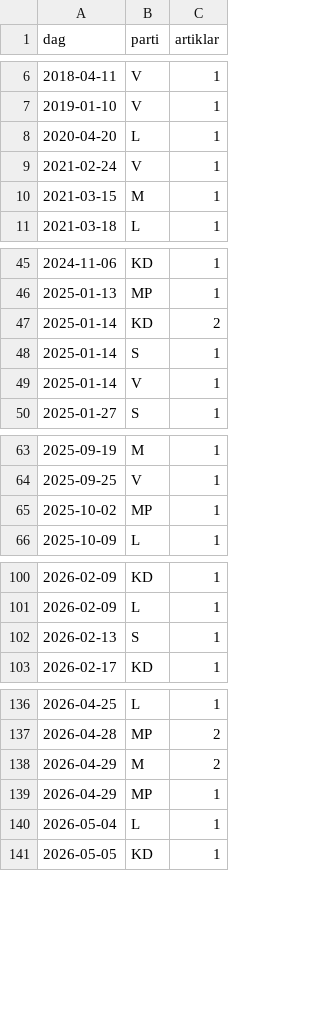
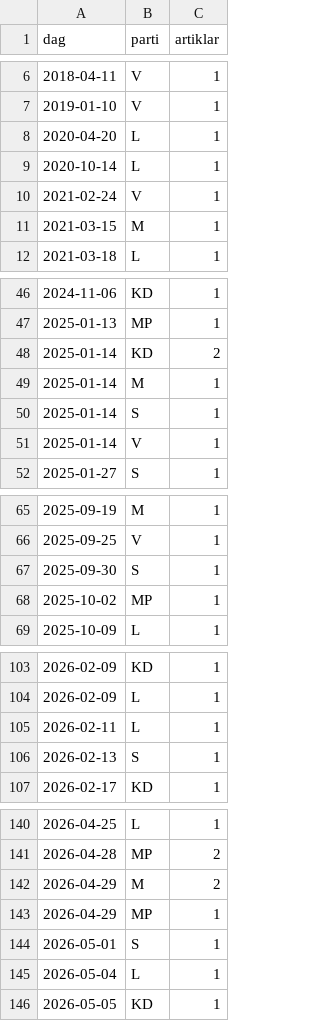
Before and after one commit to claesludvig/projekt, a CSV file: valjare/data/csv/media_google_nyheter.csv, drawn as a sheet; only a part is shown, gaps mark what is left out; the diff covers the shown part only; the diff names each change by its address in the sheet, - before the commit and + after, or states it on an @@ line.

```diff
--- a/valjare/data/csv/media_google_nyheter.csv
+++ b/valjare/data/csv/media_google_nyheter.csv
+row 9: 2020-10-14 | L | 1
+row 49: 2025-01-14 | M | 1
+row 67: 2025-09-30 | S | 1
+row 105: 2026-02-11 | L | 1
+row 144: 2026-05-01 | S | 1
```
Also changed, not shown: 7 added rows and 16 edited cells elsewhere in this file, valjare/data/csv/kvalitet.csv, valjare/data/csv/media_foljare.csv, 18 other files.
